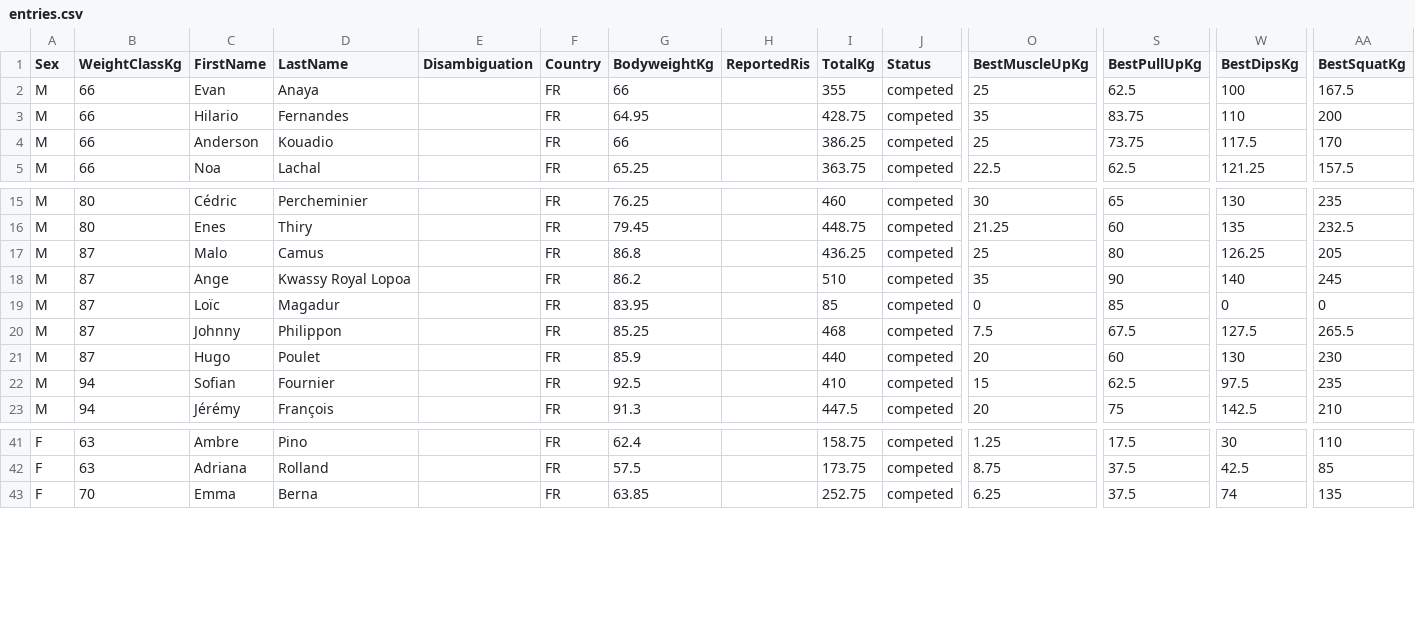
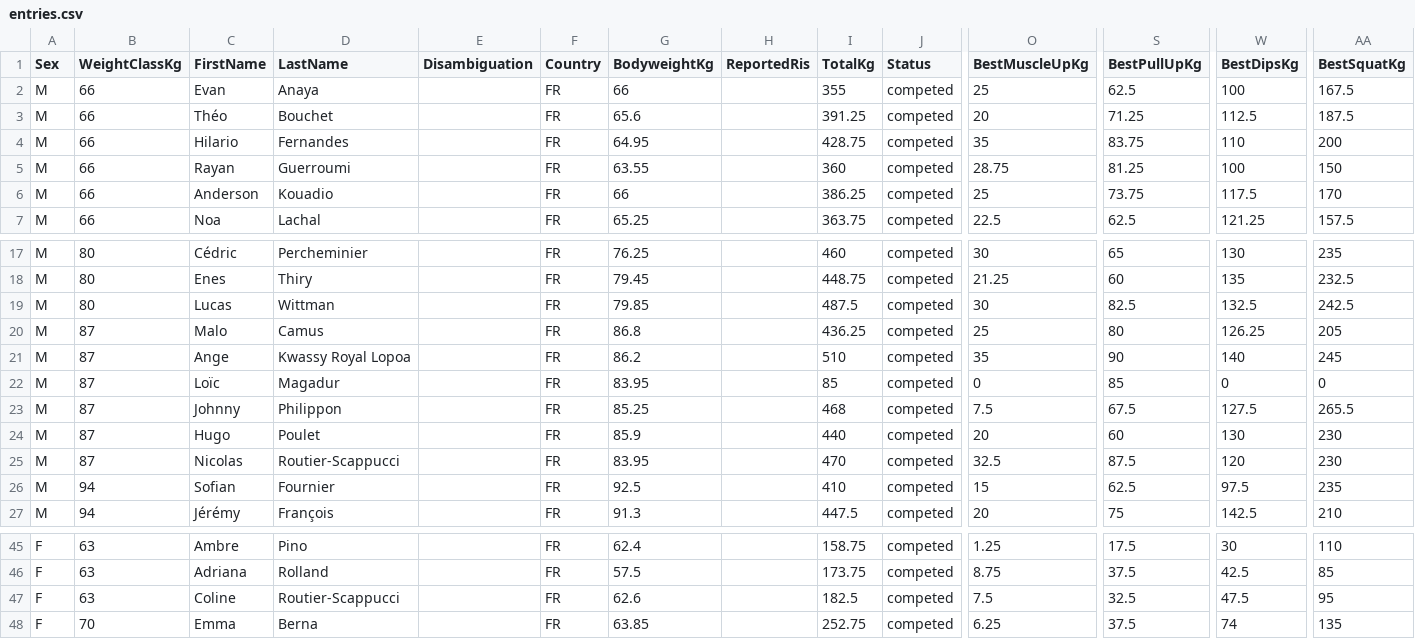
Before and after one commit to openstreetlifting/openstreetlifting, a CSV file: backend/data/competitions/fnsl/2026/fnsl-nouvelle-generation-2026/entries.csv, drawn as a sheet; only a part is shown, gaps mark what is left out; rows hold the shown columns only; the diff names each change by its address in the sheet, - before the commit and + after, or states it on an @@ line.

Commit message:
feat(data): add confirmed Nouvelle Génération athletes

```diff
--- a/backend/data/competitions/fnsl/2026/fnsl-nouvelle-generation-2026/entries.csv
+++ b/backend/data/competitions/fnsl/2026/fnsl-nouvelle-generation-2026/entries.csv
+row 3: M | 66 | Théo | Bouchet |  | FR | 65.6 |  | 391.25 | competed | 20 | 71.25 | 112.5 | 187.5
+row 5: M | 66 | Rayan | Guerroumi |  | FR | 63.55 |  | 360 | competed | 28.75 | 81.25 | 100 | 150
+row 19: M | 80 | Lucas | Wittman |  | FR | 79.85 |  | 487.5 | competed | 30 | 82.5 | 132.5 | 242.5
+row 25: M | 87 | Nicolas | Routier-Scappucci |  | FR | 83.95 |  | 470 | competed | 32.5 | 87.5 | 120 | 230
+row 47: F | 63 | Coline | Routier-Scappucci |  | FR | 62.6 |  | 182.5 | competed | 7.5 | 32.5 | 47.5 | 95
```
